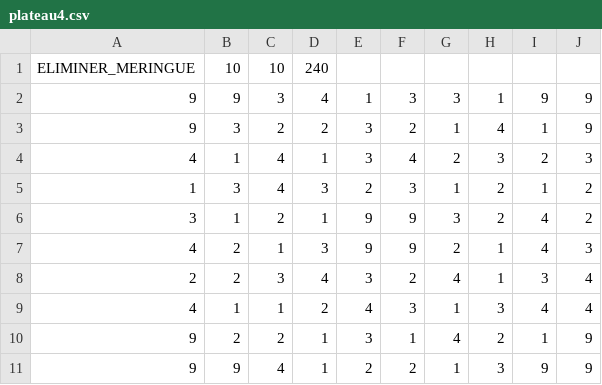
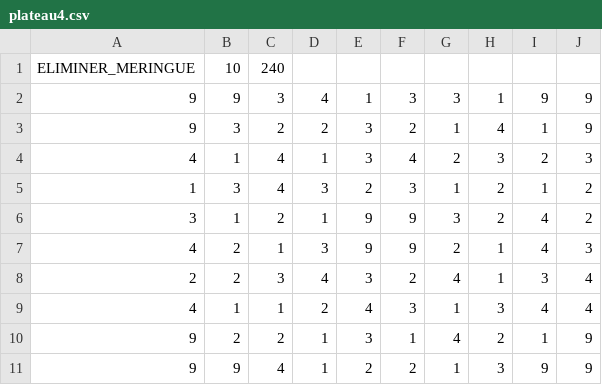
Before and after one commit to SkySylver/CandyCrush-Java, a CSV file: ProjetBPOO2018-2019-Etudiant/bin/plateau4.csv, drawn as a sheet.

```diff
--- a/ProjetBPOO2018-2019-Etudiant/bin/plateau4.csv
+++ b/ProjetBPOO2018-2019-Etudiant/bin/plateau4.csv
@@ -1,2 +1,2 @@
-ELIMINER_MERINGUE;10;10;240;;;;;;
+ELIMINER_MERINGUE;10;240;;;;;;;
 9;9;3;4;1;3;3;1;9;9
```
Also changed, not shown: ProjetBPOO2018-2019-Etudiant/bin/plateau1.csv, ProjetBPOO2018-2019-Etudiant/bin/plateau2.csv, 8 other files.
